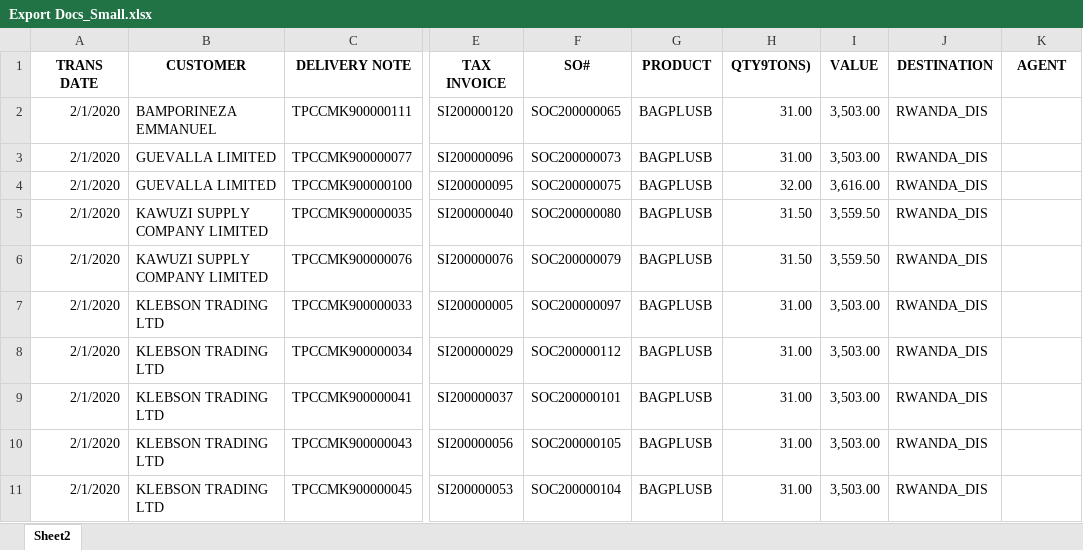
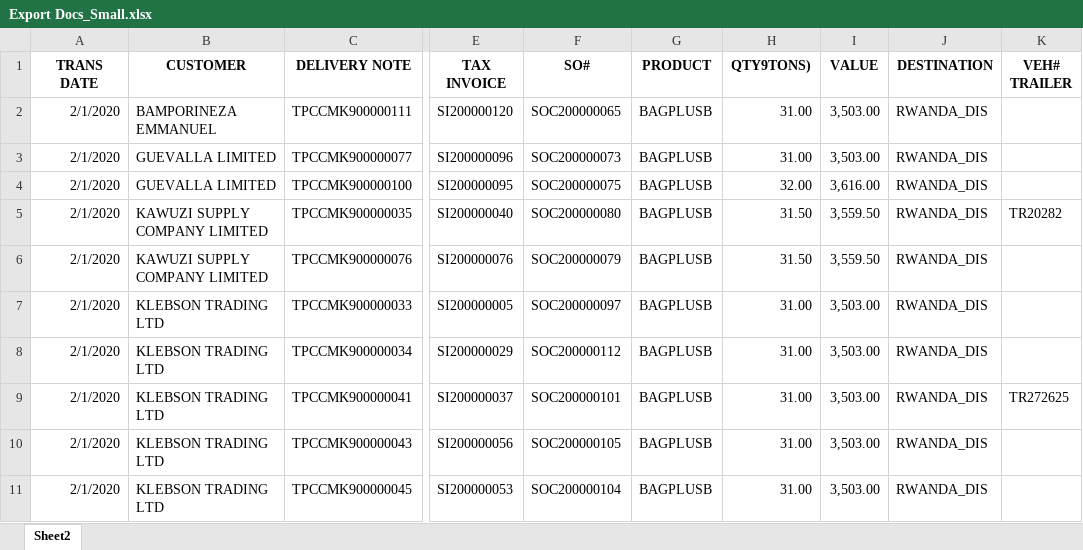
Before and after one commit to ezrankayamba/twiga_sales, an Excel workbook: Export Docs_Small.xlsx, sheet Sheet2, drawn as a sheet; only a part is shown, gaps mark what is left out; values as stored, in another font and other column widths than the file's, no borders; the diff names each change by its address in the sheet, - before the commit and + after, or states it on an @@ line.

Commit message:
Added trailer vehicle #

```diff
--- a/Export Docs_Small.xlsx (sheet Sheet2)
+++ b/Export Docs_Small.xlsx (sheet Sheet2)
-K1: AGENT
+K1: VEH# TRAILER
-K5 (VEH# TRAILER): (empty)
+K5 (VEH# TRAILER): TR20282
-K9 (VEH# TRAILER): (empty)
+K9 (VEH# TRAILER): TR272625
```
Also changed, not shown: 7 other files.
